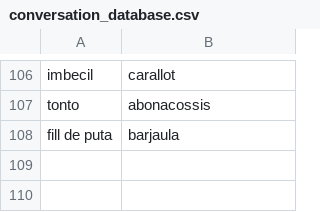
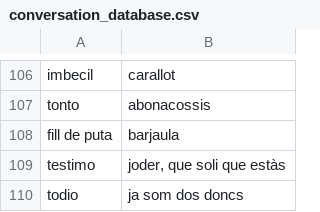
Before and after one commit to jgalaso93/HvZ_APP, a CSV file: conversation_database.csv, drawn as a sheet; only a part is shown, gaps mark what is left out.

```diff
--- a/conversation_database.csv
+++ b/conversation_database.csv
@@ -108 +108,3 @@ tonto;abonacossis
 fill de puta;barjaula
+testimo;joder, que soli que estàs
+todio;ja som dos doncs
```
Also changed, not shown: database.csv, mission_database.csv, 3 other files.
